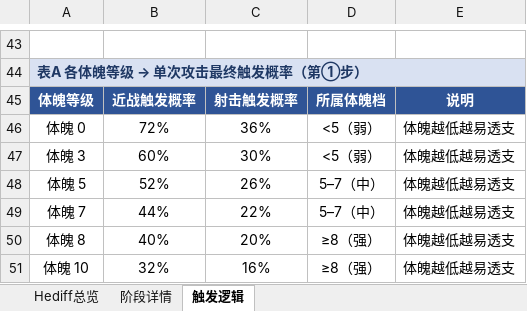
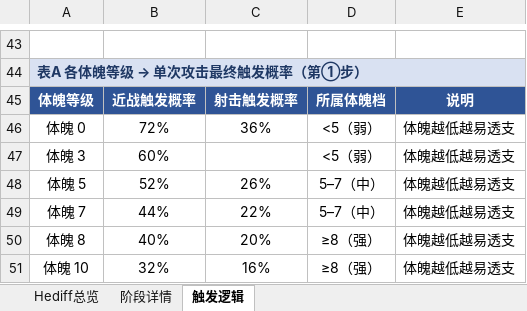
Before and after one commit to NatuoLe/RimHormones, an Excel workbook: 文档/Hediff/损伤Hediff与触发逻辑.xlsx, sheet 触发逻辑, drawn as a sheet; only a part is shown, gaps mark what is left out; values as stored, in another font and other column widths than the file's, no borders; the diff names each change by its address in the sheet, - before the commit and + after, or states it on an @@ line.

```diff
--- a/文档/Hediff/损伤Hediff与触发逻辑.xlsx (sheet 触发逻辑)
+++ b/文档/Hediff/损伤Hediff与触发逻辑.xlsx (sheet 触发逻辑)
-C47: 30%
+C47: (empty)
```
Also changed, not shown: sheet 阶段详情, sheet Hediff总览, 36 other files.
